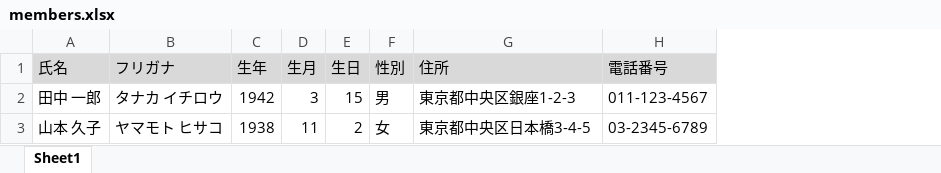
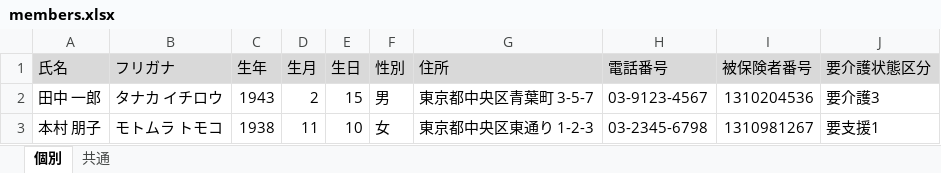
Before and after one commit to masalog/CareDoc, an Excel workbook: members.xlsx, sheet 個別, drawn as a sheet; values as stored, in another font and other column widths than the file's, no borders; the diff names each change by its address in the sheet, - before the commit and + after, or states it on an @@ line.

```diff
--- a/members.xlsx (sheet 個別)
+++ b/members.xlsx (sheet 個別)
-sheet tab: Sheet1
+sheet tab: 個別
+sheet tab: 共通
+column I (被保険者番号), rows 2-3: 1310204536 | 1310981267
+column J (要介護状態区分), rows 2-3: 要介護3 | 要支援1
-C2 (生年): 1942
+C2 (生年): 1943
-D2 (生月): 3
+D2 (生月): 2
-G2 (住所): 東京都中央区銀座1-2-3
+G2 (住所): 東京都中央区青葉町 3-5-7
-H2 (電話番号): 011-123-4567
+H2 (電話番号): 03-9123-4567
-A3 (氏名): 山本 久子
+A3 (氏名): 本村 朋子
-B3 (フリガナ): ヤマモト ヒサコ
+B3 (フリガナ): モトムラ トモコ
-E3 (生日): 2
+E3 (生日): 10
-G3 (住所): 東京都中央区日本橋3-4-5
+G3 (住所): 東京都中央区東通り 1-2-3
-H3 (電話番号): 03-2345-6789
+H3 (電話番号): 03-2345-6798
```
